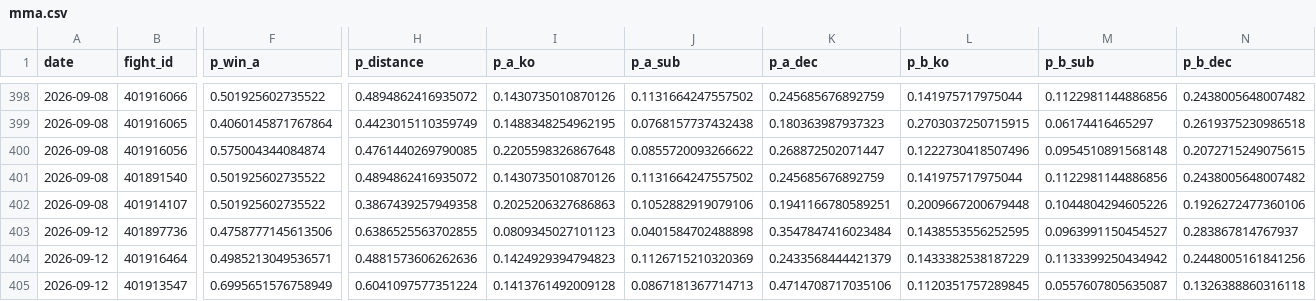
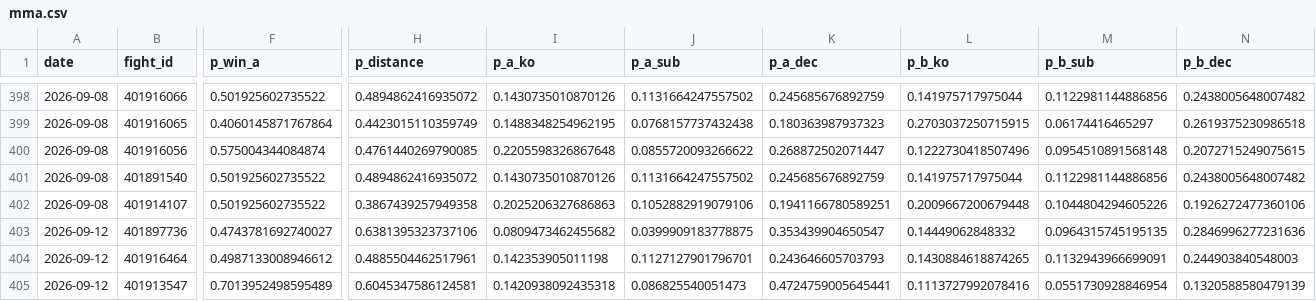
Before and after one commit to azcal/forecasting-lab, a CSV file: data/mma.csv, drawn as a sheet; only a part is shown, gaps mark what is left out; the diff covers the shown part only; the diff names each change by its address in the sheet, - before the commit and + after, or states it on an @@ line.

Commit message:
dashboard data 2026-09-10

```diff
--- a/data/mma.csv
+++ b/data/mma.csv
-F403 (p_win_a): 0.4758777145613506
+F403 (p_win_a): 0.4743781692740027
-H403 (p_distance): 0.6386525563702855
+H403 (p_distance): 0.6381395323737106
-I403 (p_a_ko): 0.0809345027101123
+I403 (p_a_ko): 0.0809473462455682
-J403 (p_a_sub): 0.0401584702488898
+J403 (p_a_sub): 0.0399909183778875
-K403 (p_a_dec): 0.3547847416023484
+K403 (p_a_dec): 0.353439904650547
-L403 (p_b_ko): 0.1438553556252595
+L403 (p_b_ko): 0.14449062848332
-M403 (p_b_sub): 0.0963991150454527
+M403 (p_b_sub): 0.0964315745195135
-N403 (p_b_dec): 0.283867814767937
+N403 (p_b_dec): 0.2846996277231636
-F404 (p_win_a): 0.4985213049536571
+F404 (p_win_a): 0.4987133008946612
-H404 (p_distance): 0.4881573606262636
+H404 (p_distance): 0.4885504462517961
-I404 (p_a_ko): 0.1424929394794823
+I404 (p_a_ko): 0.142353905011198
-J404 (p_a_sub): 0.1126715210320369
+J404 (p_a_sub): 0.1127127901796701
-K404 (p_a_dec): 0.2433568444421379
+K404 (p_a_dec): 0.243646605703793
-L404 (p_b_ko): 0.1433382538187229
+L404 (p_b_ko): 0.1430884618874265
-M404 (p_b_sub): 0.1133399250434942
+M404 (p_b_sub): 0.1132943966699091
-N404 (p_b_dec): 0.2448005161841256
+N404 (p_b_dec): 0.244903840548003
-F405 (p_win_a): 0.6995651576758949
+F405 (p_win_a): 0.7013952498595489
-H405 (p_distance): 0.6041097577351224
+H405 (p_distance): 0.6045347586124581
-I405 (p_a_ko): 0.1413761492009128
+I405 (p_a_ko): 0.1420938092435318
-J405 (p_a_sub): 0.0867181367714713
+J405 (p_a_sub): 0.086825540051473
-K405 (p_a_dec): 0.4714708717035106
+K405 (p_a_dec): 0.4724759005645441
-L405 (p_b_ko): 0.1120351757289845
+L405 (p_b_ko): 0.1113727992078416
-M405 (p_b_sub): 0.0557607805635087
+M405 (p_b_sub): 0.0551730928846954
-N405 (p_b_dec): 0.1326388860316118
+N405 (p_b_dec): 0.1320588580479139
```
Also changed, not shown: 5 added rows and 90 edited cells elsewhere in this file, data/cs2.csv, data/nfl.csv, 4 other files.
